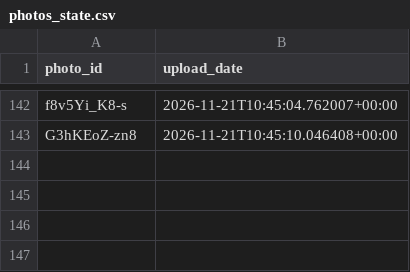
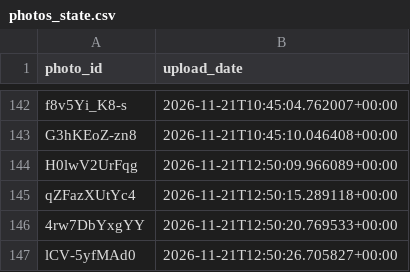
Before and after one commit to valyajohn/telegram-photos-autoposter, a CSV file: state/photos_state.csv, drawn as a sheet; only a part is shown, gaps mark what is left out.

```diff
--- a/state/photos_state.csv
+++ b/state/photos_state.csv
@@ -143 +143,5 @@ f8v5Yi_K8-s,2026-11-21T10:45:04.762007+00:00
 G3hKEoZ-zn8,2026-11-21T10:45:10.046408+00:00
+H0lwV2UrFqg,2026-11-21T12:50:09.966089+00:00
+qZFazXUtYc4,2026-11-21T12:50:15.289118+00:00
+4rw7DbYxgYY,2026-11-21T12:50:20.769533+00:00
+lCV-5yfMAd0,2026-11-21T12:50:26.705827+00:00
```
